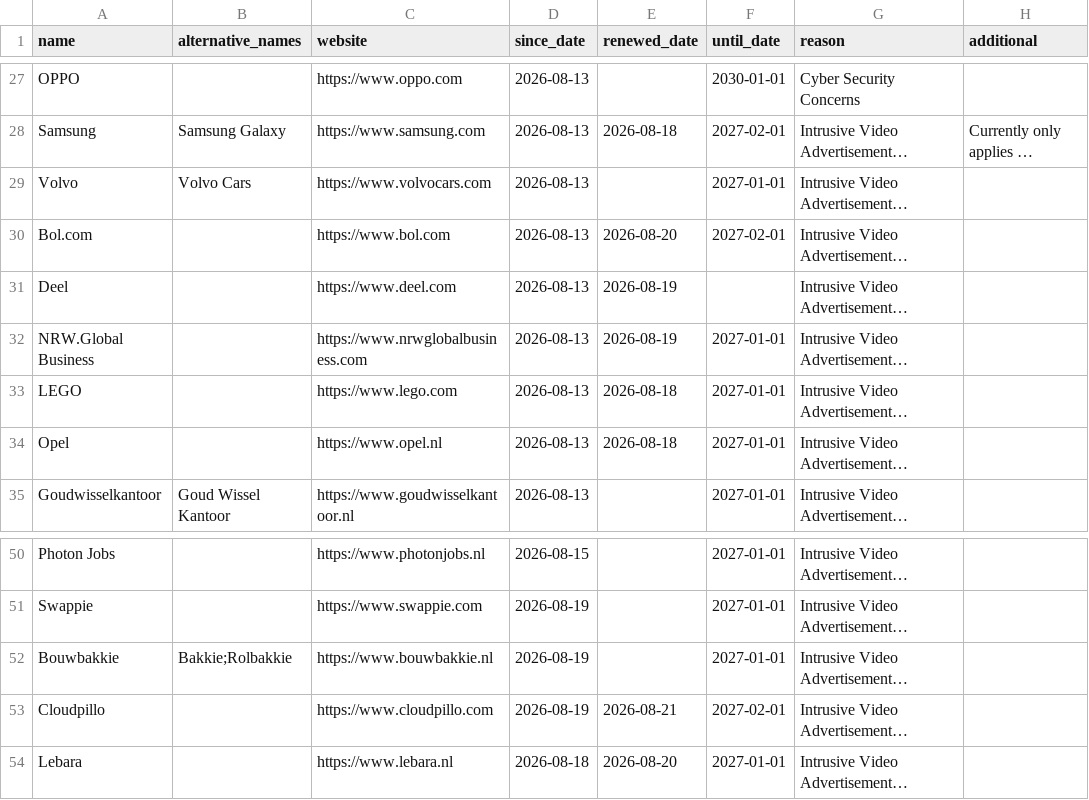
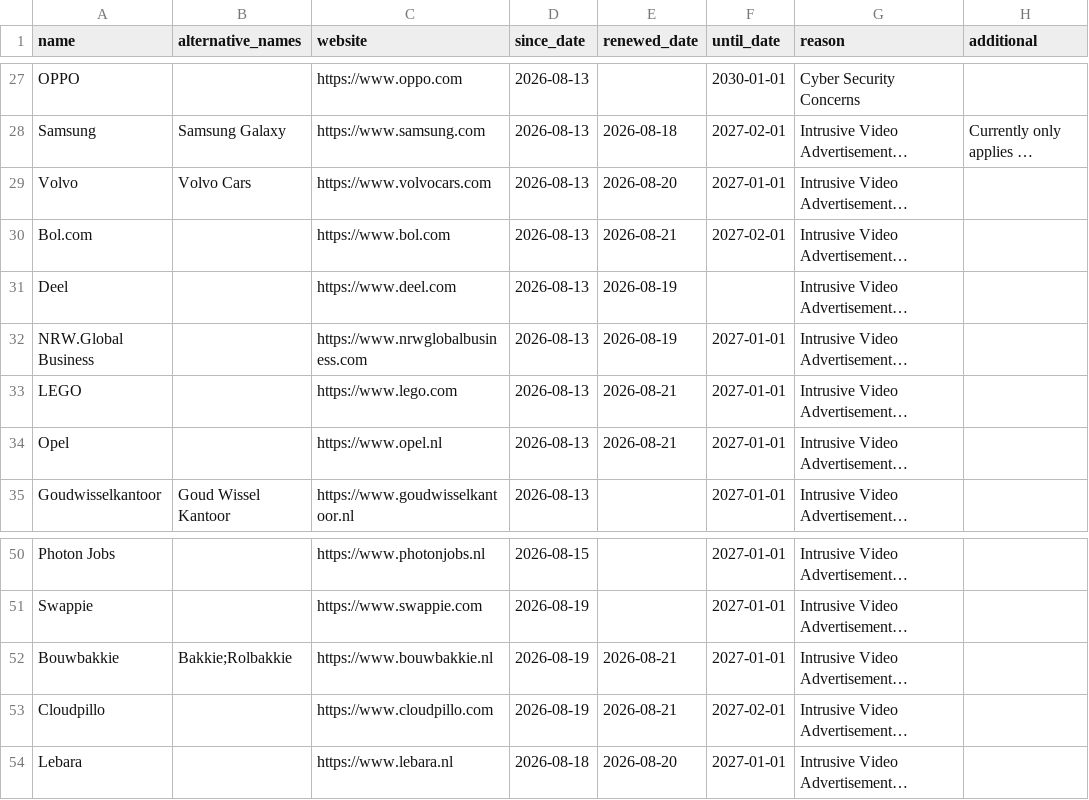
Before and after one commit to HNJAMeindersma/blacklist, a CSV file: companies.csv, drawn as a sheet; only a part is shown, gaps mark what is left out; long unchanged cells end in …; the diff names each change by its address in the sheet, - before the commit and + after, or states it on an @@ line.

Commit message:
Update companies.csv

```diff
--- a/companies.csv
+++ b/companies.csv
-E29 (renewed_date): (empty)
+E29 (renewed_date): 2026-08-20
-E30 (renewed_date): 2026-08-20
+E30 (renewed_date): 2026-08-21
-E33:E34 (renewed_date): 2026-08-18
+E33:E34 (renewed_date): 2026-08-21
-E52 (renewed_date): (empty)
+E52 (renewed_date): 2026-08-21
```
